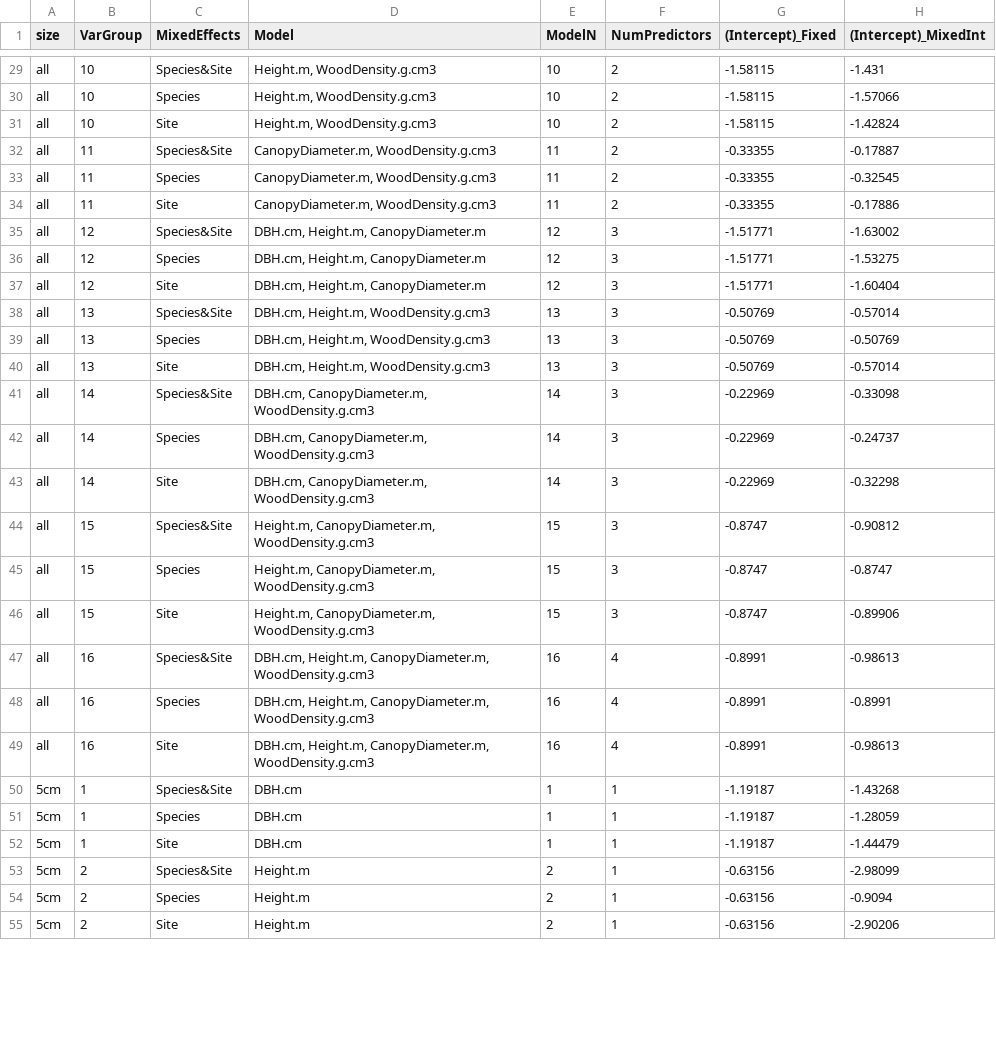
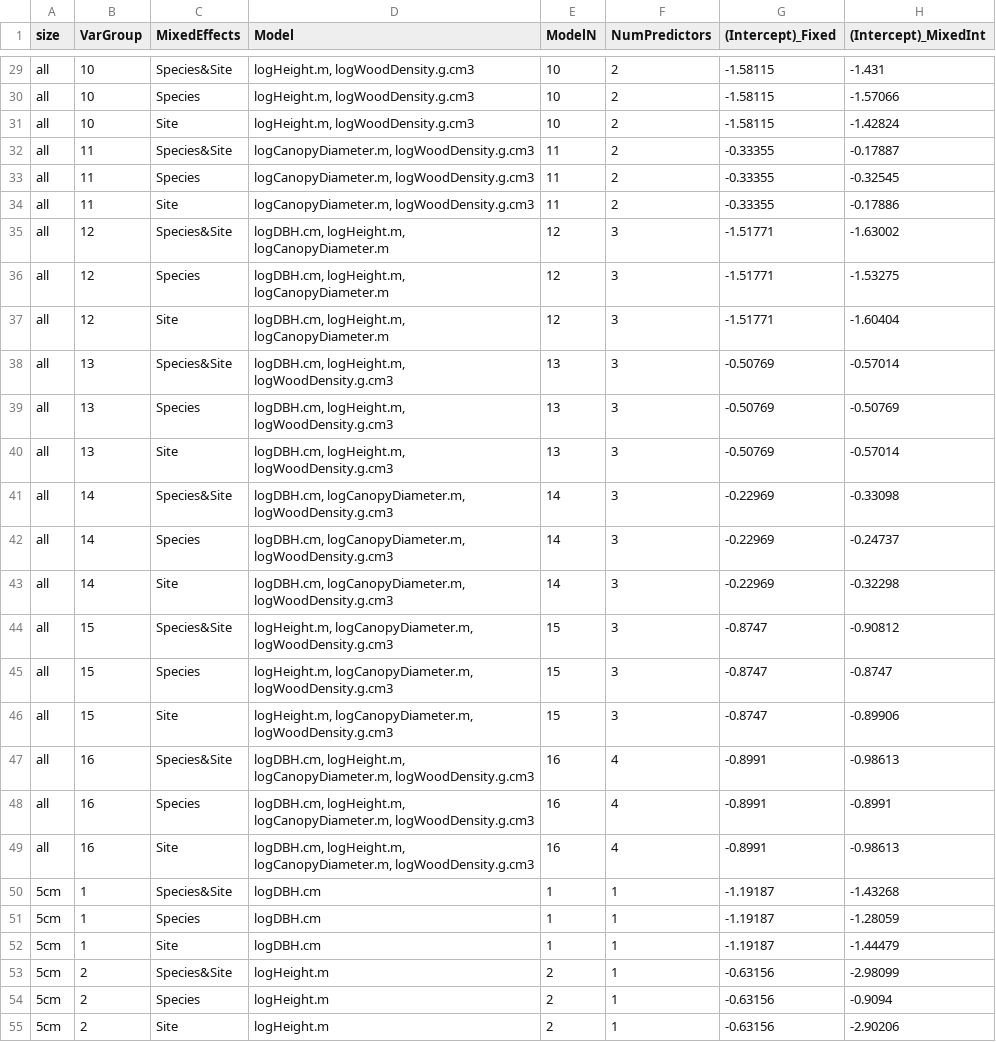
Before and after one commit to BBranoff/treellometry, a CSV file: Tables/PriceBranoff_coefs_all.csv, drawn as a sheet; only a part is shown, gaps mark what is left out; the diff covers the shown part only; the diff names each change by its address in the sheet, - before the commit and + after, or states it on an @@ line.

```diff
--- a/Tables/PriceBranoff_coefs_all.csv
+++ b/Tables/PriceBranoff_coefs_all.csv
-D29:D31 (Model): Height.m, WoodDensity.g.cm3
+D29:D31 (Model): logHeight.m, logWoodDensity.g.cm3
-D32:D34 (Model): CanopyDiameter.m, WoodDensity.g.cm3
+D32:D34 (Model): logCanopyDiameter.m, logWoodDensity.g.cm3
-D35:D37 (Model): DBH.cm, Height.m, CanopyDiameter.m
+D35:D37 (Model): logDBH.cm, logHeight.m, logCanopyDiameter.m
-D38:D40 (Model): DBH.cm, Height.m, WoodDensity.g.cm3
+D38:D40 (Model): logDBH.cm, logHeight.m, logWoodDensity.g.cm3
-D41:D43 (Model): DBH.cm, CanopyDiameter.m, WoodDensity.g.cm3
+D41:D43 (Model): logDBH.cm, logCanopyDiameter.m, logWoodDensity.g.cm3
-D44:D46 (Model): Height.m, CanopyDiameter.m, WoodDensity.g.cm3
+D44:D46 (Model): logHeight.m, logCanopyDiameter.m, logWoodDensity.g.cm3
-D47:D49 (Model): DBH.cm, Height.m, CanopyDiameter.m, WoodDensity.g.cm3
+D47:D49 (Model): logDBH.cm, logHeight.m, logCanopyDiameter.m, logWoodDensity.g.cm3
-D50:D52 (Model): DBH.cm
+D50:D52 (Model): logDBH.cm
-D53:D55 (Model): Height.m
+D53:D55 (Model): logHeight.m
```
Also changed, not shown: 69 edited cells elsewhere in this file, Tables/PriceBranoff_Performance_Coeffs_combined_ranked.csv, Tables/PriceBranoff_Performance_all.csv, 4 other files.
